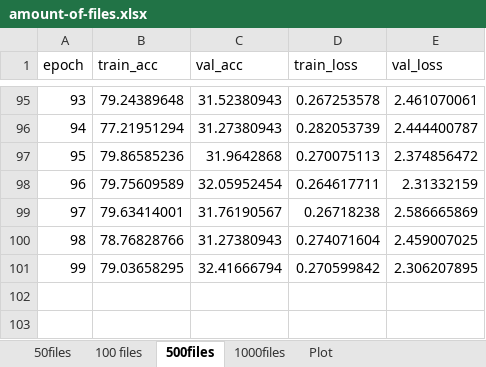
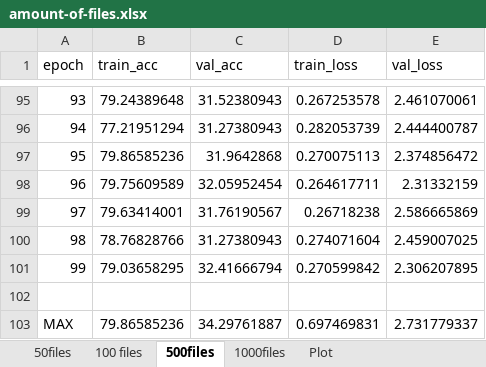
Before and after one commit to madelineyounes/thesis, an Excel workbook: output/amount-of-files.xlsx, sheet 500files, drawn as a sheet; only a part is shown, gaps mark what is left out; values as stored, in another font and other column widths than the file's, no borders; the diff names each change by its address in the sheet, - before the commit and + after, or states it on an @@ line.

```diff
--- a/output/amount-of-files.xlsx (sheet 500files)
+++ b/output/amount-of-files.xlsx (sheet 500files)
+row 102: (empty)
+row 103: MAX | 79.86585236 | 34.29761887 | 0.697469831 | 2.731779337
```
Also changed, not shown: sheet 1000files, sheet 100 files, sheet 50files, output/batch-size.xlsx, output/preprocessing.xlsx, 4 other files.
